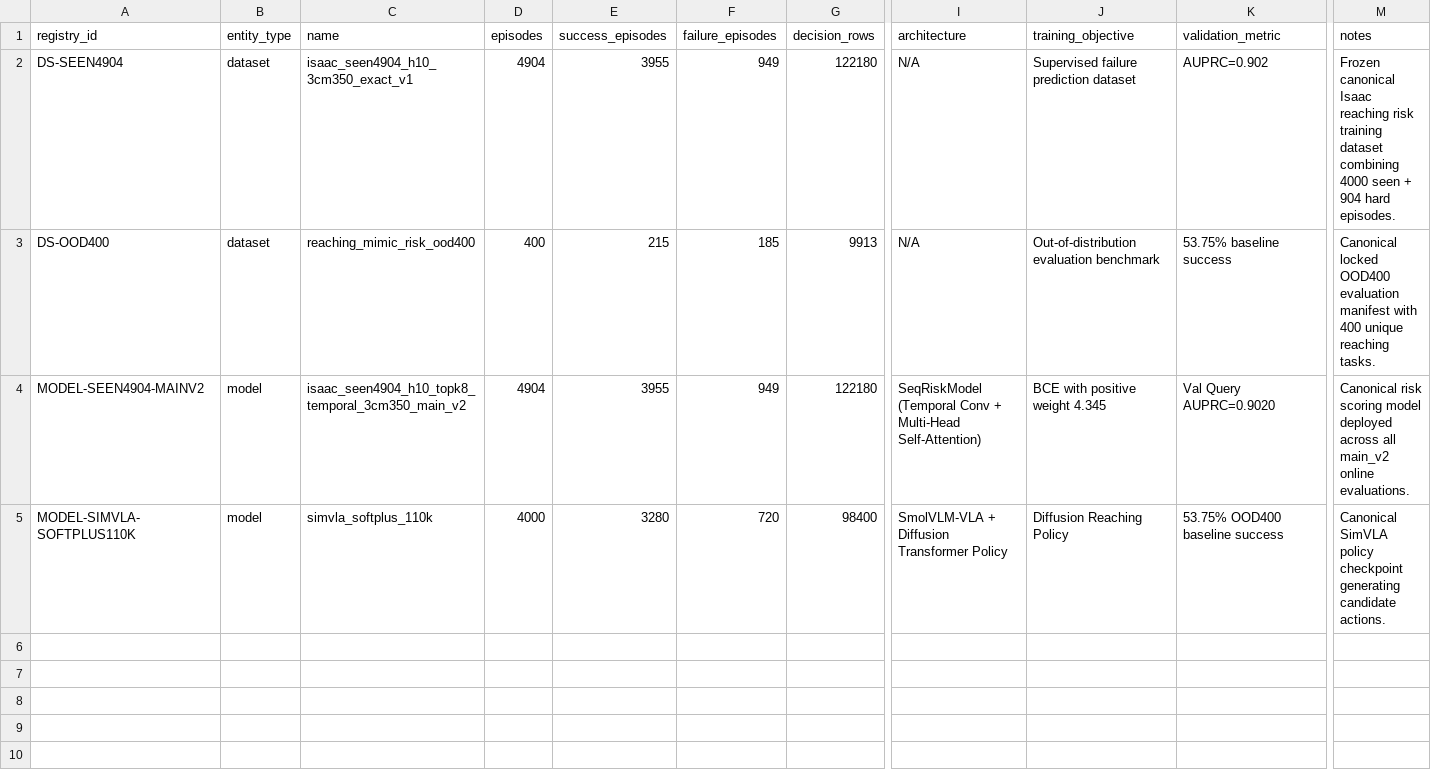
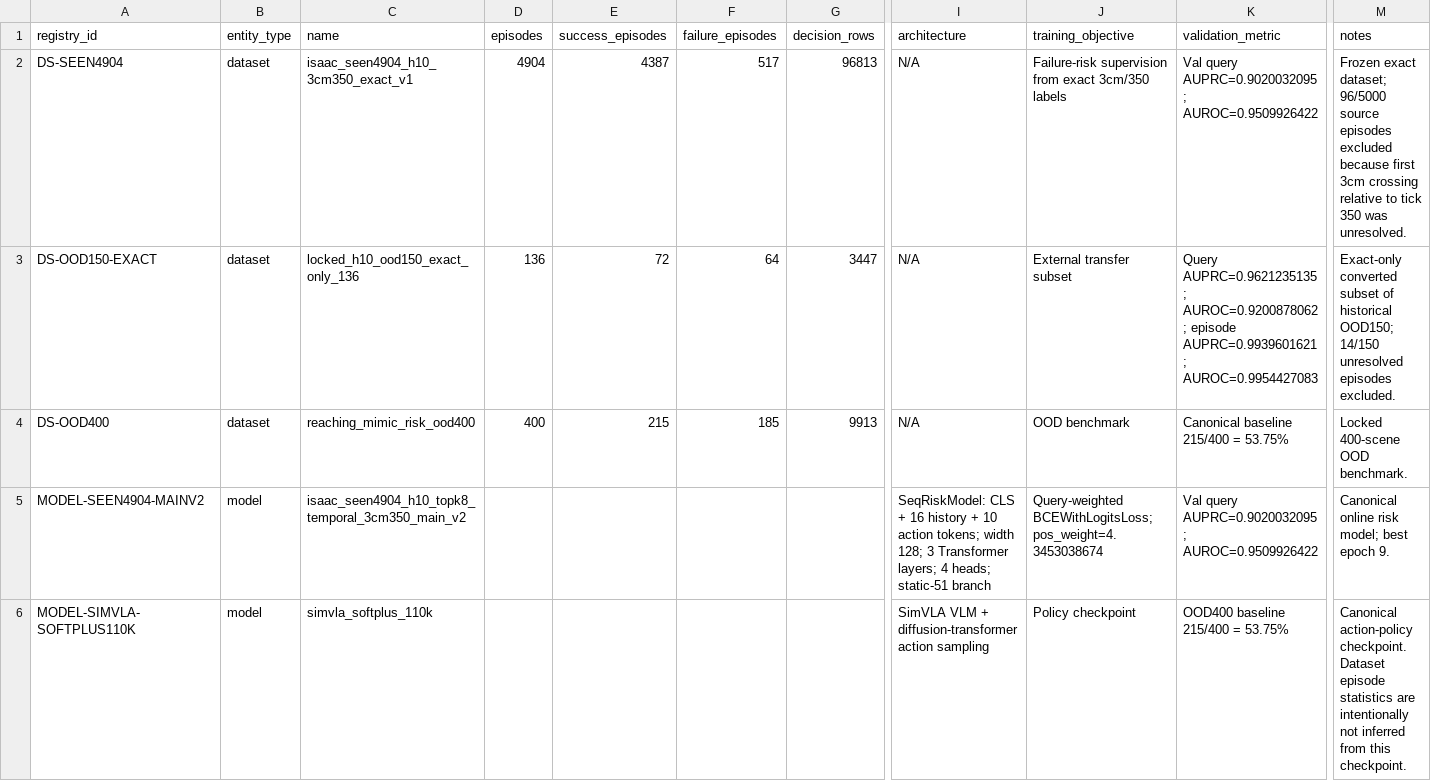
Before and after one commit to redafrix/reda-ws-backup, a CSV file: isaac_experiment_map/catalog/dataset_model_registry.csv, drawn as a sheet; only a part is shown, gaps mark what is left out; addresses are those after the commit; rows hold the shown columns only; the diff names each change by its address in the sheet, - before the commit and + after, or states it on an @@ line.

Commit message:
fix(results): correct Isaac dataset and model registry provenance

```diff
--- a/isaac_experiment_map/catalog/dataset_model_registry.csv
+++ b/isaac_experiment_map/catalog/dataset_model_registry.csv
-E2 (success_episodes): 3955
+E2 (success_episodes): 4387
-F2 (failure_episodes): 949
+F2 (failure_episodes): 517
-G2 (decision_rows): 122180
+G2 (decision_rows): 96813
-J2 (training_objective): Supervised failure prediction dataset
+J2 (training_objective): Failure-risk supervision from exact 3cm/350 labels
-K2 (validation_metric): AUPRC=0.902
+K2 (validation_metric): Val query AUPRC=0.9020032095; AUROC=0.9509926422
-M2 (notes): Frozen canonical Isaac reaching risk training dataset combining 4000 seen + 904 hard episodes.
+M2 (notes): Frozen exact dataset; 96/5000 source episodes excluded because first 3cm crossing relative to tick 350 was unresolved.
+row 3: DS-OOD150-EXACT | dataset | locked_h10_ood150_exact_only_136 | 136 | 72 | 64 | 3447 | N/A | External transfer subset | Query AUPRC=0.9621235135; AUROC=0.9200878062; episode AUPRC=0.9939601621; AUROC=0.9954427083 | Exact-only converted subset of historical OOD150; 14/150 unresolved episodes excluded.
-J4 (training_objective): Out-of-distribution evaluation benchmark
+J4 (training_objective): OOD benchmark
-K4 (validation_metric): 53.75% baseline success
+K4 (validation_metric): Canonical baseline 215/400 = 53.75%
-M4 (notes): Canonical locked OOD400 evaluation manifest with 400 unique reaching tasks.
+M4 (notes): Locked 400-scene OOD benchmark.
-D5 (episodes): 4904
+D5 (episodes): (empty)
-E5 (success_episodes): 3955
+E5 (success_episodes): (empty)
-F5 (failure_episodes): 949
+F5 (failure_episodes): (empty)
-G5 (decision_rows): 122180
+G5 (decision_rows): (empty)
-I5 (architecture): SeqRiskModel (Temporal Conv + Multi-Head Self-Attention)
+I5 (architecture): SeqRiskModel: CLS + 16 history + 10 action tokens; width 128; 3 Transformer layers; 4 heads; static-51 branch
-J5 (training_objective): BCE with positive weight 4.345
+J5 (training_objective): Query-weighted BCEWithLogitsLoss; pos_weight=4.3453038674
-K5 (validation_metric): Val Query AUPRC=0.9020
+K5 (validation_metric): Val query AUPRC=0.9020032095; AUROC=0.9509926422
-M5 (notes): Canonical risk scoring model deployed across all main_v2 online evaluations.
+M5 (notes): Canonical online risk model; best epoch 9.
-D6 (episodes): 4000
+D6 (episodes): (empty)
-E6 (success_episodes): 3280
+E6 (success_episodes): (empty)
-F6 (failure_episodes): 720
+F6 (failure_episodes): (empty)
-G6 (decision_rows): 98400
+G6 (decision_rows): (empty)
-I6 (architecture): SmolVLM-VLA + Diffusion Transformer Policy
+I6 (architecture): SimVLA VLM + diffusion-transformer action sampling
-J6 (training_objective): Diffusion Reaching Policy
+J6 (training_objective): Policy checkpoint
-K6 (validation_metric): 53.75% OOD400 baseline success
+K6 (validation_metric): OOD400 baseline 215/400 = 53.75%
-M6 (notes): Canonical SimVLA policy checkpoint generating candidate actions.
+M6 (notes): Canonical action-policy checkpoint. Dataset episode statistics are intentionally not inferred from this checkpoint.
```
